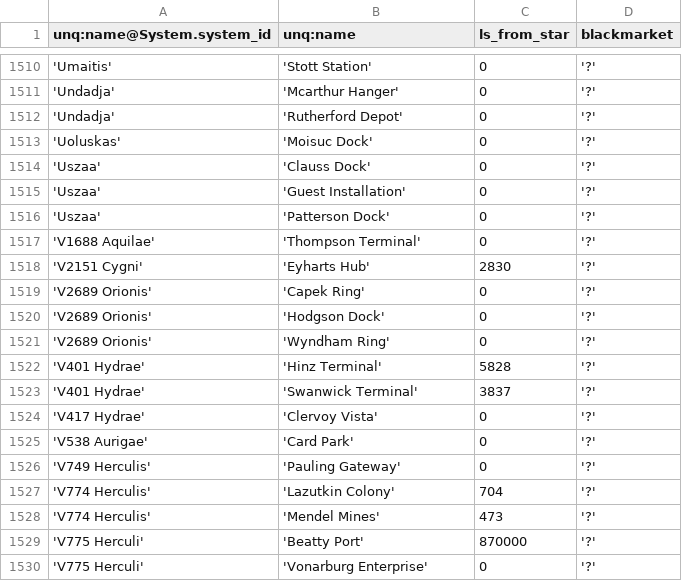
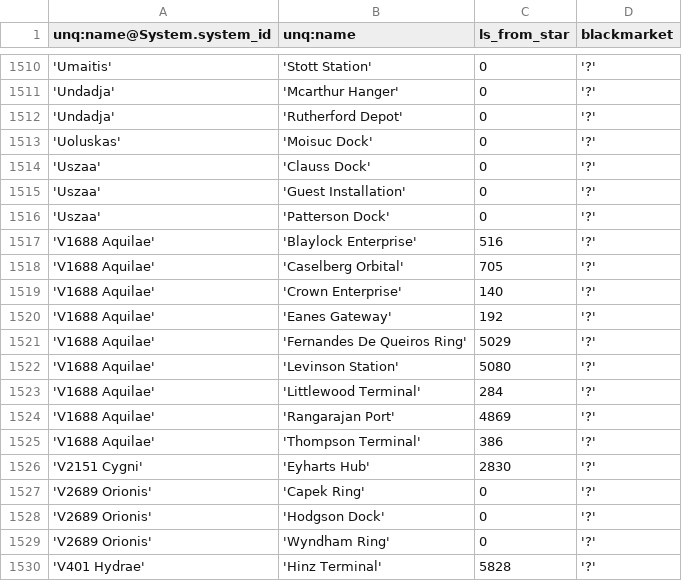
Before and after one commit to eyeonus/Trade-Dangerous, a CSV file: data/Station.csv, drawn as a sheet; only a part is shown, gaps mark what is left out; the shorter side is filled out with more unchanged rows.

Commit message:
Stations

```diff
--- a/data/Station.csv
+++ b/data/Station.csv
@@ -1516,3 +1516,11 @@ unq:name@System.system_id,unq:name,ls_from_star,blackmarket
 'Uszaa','Patterson Dock',0,'?'
-'V1688 Aquilae','Thompson Terminal',0,'?'
+'V1688 Aquilae','Blaylock Enterprise',516,'?'
+'V1688 Aquilae','Caselberg Orbital',705,'?'
+'V1688 Aquilae','Crown Enterprise',140,'?'
+'V1688 Aquilae','Eanes Gateway',192,'?'
+'V1688 Aquilae','Fernandes De Queiros Ring',5029,'?'
+'V1688 Aquilae','Levinson Station',5080,'?'
+'V1688 Aquilae','Littlewood Terminal',284,'?'
+'V1688 Aquilae','Rangarajan Port',4869,'?'
+'V1688 Aquilae','Thompson Terminal',386,'?'
 'V2151 Cygni','Eyharts Hub',2830,'?'
```
